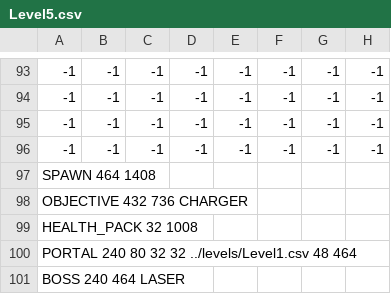
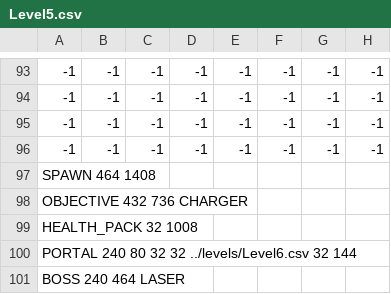
Before and after one commit to leaping-river-fish/SYDEQuest, a CSV file: levels/Level5.csv, drawn as a sheet; only a part is shown, gaps mark what is left out; the diff names each change by its address in the sheet, - before the commit and + after, or states it on an @@ line.

Commit message:
Added level 6 and 7, along with BULLET_HELL boss sprite, and added win screen

```diff
--- a/levels/Level5.csv
+++ b/levels/Level5.csv
-A100: …32 32 ../levels/Level1.csv 48 464
+A100: …32 32 ../levels/Level6.csv 32 144
```
Also changed, not shown: 17 other files.
